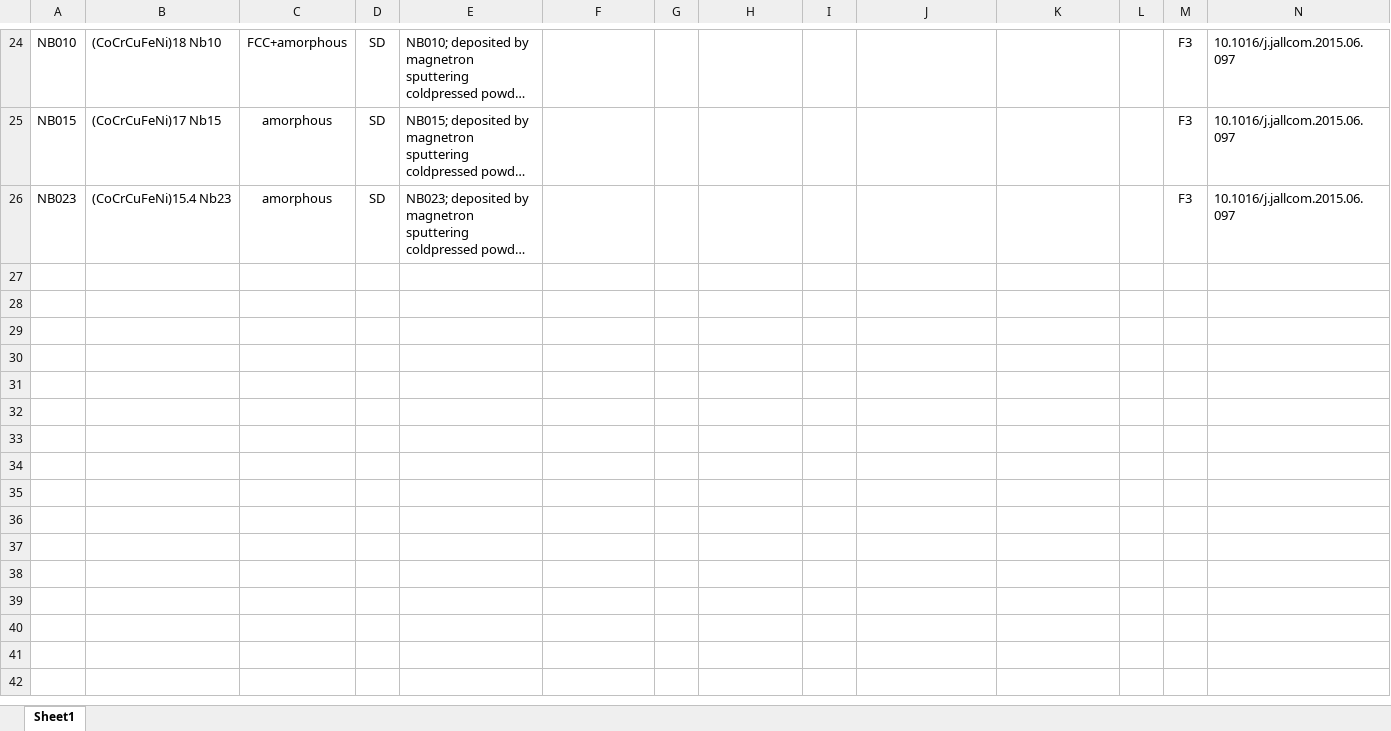
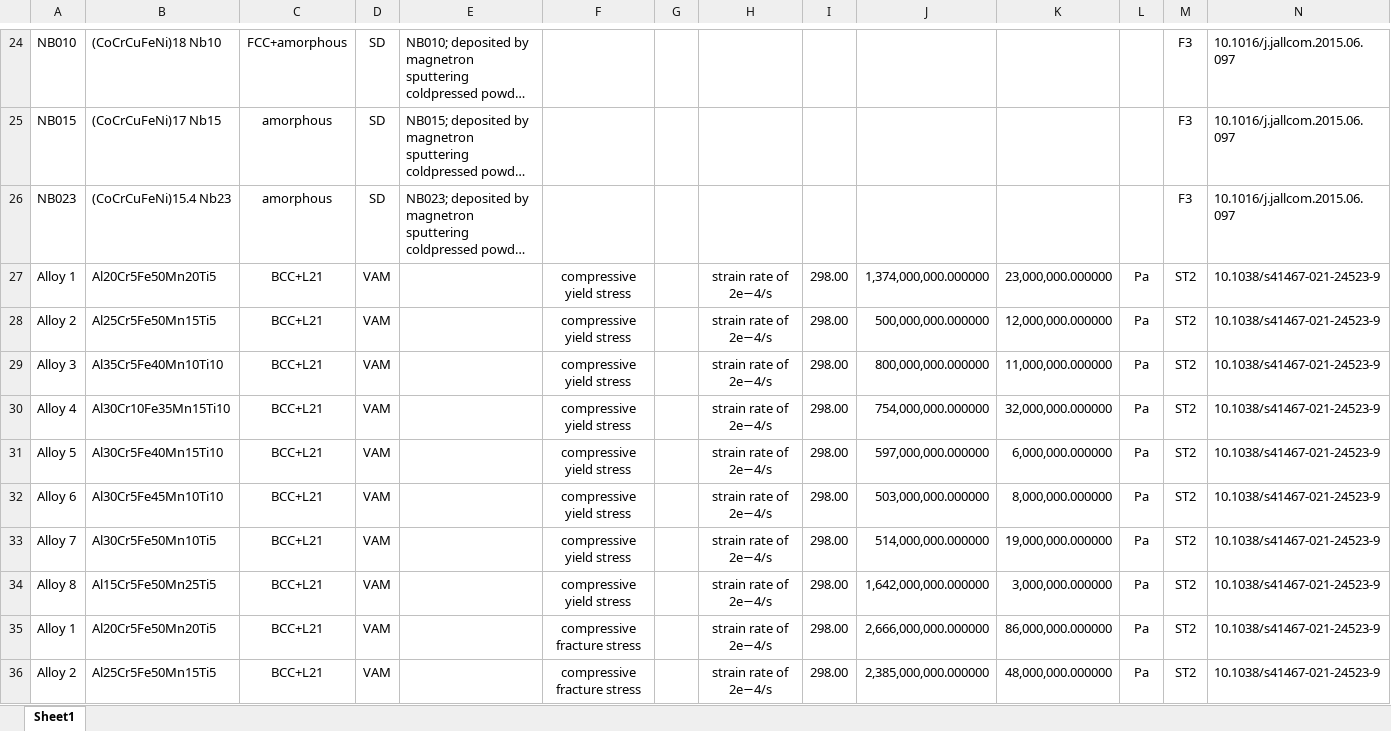
Before and after one commit to amkrajewski/ULTERA-contribute-amkrajewski, an Excel workbook: HighThroughput_Nov2024.xlsx, sheet Sheet1, drawn as a sheet; only a part is shown, gaps mark what is left out; long unchanged cells end in …; values as stored, in another font and other column widths than the file's, no borders; rows hold the shown columns only; the diff covers the shown part only; the diff names each change by its address in the sheet, - before the commit and + after, or states it on an @@ line.

Commit message:
- extracted data from  `10.1038/s41467-021-24523-9`

```diff
--- a/HighThroughput_Nov2024.xlsx (sheet Sheet1)
+++ b/HighThroughput_Nov2024.xlsx (sheet Sheet1)
+row 27: Alloy 1 | Al20Cr5Fe50Mn20Ti5 | BCC+L21 | VAM |  | compressive yield stress |  | strain rate of 2e−4/s | 298.00 | 1,374,000,000.000000 | 23,000,000.000000 | Pa | ST2 | 10.1038/s41467-021-24523-9
+row 28: Alloy 2 | Al25Cr5Fe50Mn15Ti5 | BCC+L21 | VAM |  | compressive yield stress |  | strain rate of 2e−4/s | 298.00 | 500,000,000.000000 | 12,000,000.000000 | Pa | ST2 | 10.1038/s41467-021-24523-9
+row 29: Alloy 3 | Al35Cr5Fe40Mn10Ti10 | BCC+L21 | VAM |  | compressive yield stress |  | strain rate of 2e−4/s | 298.00 | 800,000,000.000000 | 11,000,000.000000 | Pa | ST2 | 10.1038/s41467-021-24523-9
+row 30: Alloy 4 | Al30Cr10Fe35Mn15Ti10 | BCC+L21 | VAM |  | compressive yield stress |  | strain rate of 2e−4/s | 298.00 | 754,000,000.000000 | 32,000,000.000000 | Pa | ST2 | 10.1038/s41467-021-24523-9
+row 31: Alloy 5 | Al30Cr5Fe40Mn15Ti10 | BCC+L21 | VAM |  | compressive yield stress |  | strain rate of 2e−4/s | 298.00 | 597,000,000.000000 | 6,000,000.000000 | Pa | ST2 | 10.1038/s41467-021-24523-9
+row 32: Alloy 6 | Al30Cr5Fe45Mn10Ti10 | BCC+L21 | VAM |  | compressive yield stress |  | strain rate of 2e−4/s | 298.00 | 503,000,000.000000 | 8,000,000.000000 | Pa | ST2 | 10.1038/s41467-021-24523-9
+row 33: Alloy 7 | Al30Cr5Fe50Mn10Ti5 | BCC+L21 | VAM |  | compressive yield stress |  | strain rate of 2e−4/s | 298.00 | 514,000,000.000000 | 19,000,000.000000 | Pa | ST2 | 10.1038/s41467-021-24523-9
+row 34: Alloy 8 | Al15Cr5Fe50Mn25Ti5 | BCC+L21 | VAM |  | compressive yield stress |  | strain rate of 2e−4/s | 298.00 | 1,642,000,000.000000 | 3,000,000.000000 | Pa | ST2 | 10.1038/s41467-021-24523-9
+row 35: Alloy 1 | Al20Cr5Fe50Mn20Ti5 | BCC+L21 | VAM |  | compressive fracture stress |  | strain rate of 2e−4/s | 298.00 | 2,666,000,000.000000 | 86,000,000.000000 | Pa | ST2 | 10.1038/s41467-021-24523-9
+row 36: Alloy 2 | Al25Cr5Fe50Mn15Ti5 | BCC+L21 | VAM |  | compressive fracture stress |  | strain rate of 2e−4/s | 298.00 | 2,385,000,000.000000 | 48,000,000.000000 | Pa | ST2 | 10.1038/s41467-021-24523-9
```
Also changed, not shown: 77 added rows elsewhere in this sheet.
